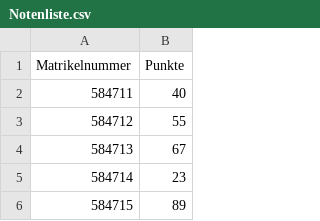
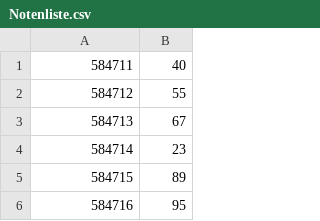
Before and after one commit to QAK-HAN/OOP-SS-2022, a CSV file: Hausübung/Notenliste.csv, drawn as a sheet; only a part is shown; the shorter side is filled out with more unchanged rows.

```diff
--- a/Hausübung/Notenliste.csv
+++ b/Hausübung/Notenliste.csv
@@ -1,2 +1 @@
-Matrikelnummer,Punkte
 584711,40
```
Also changed, not shown: 1 other file.
